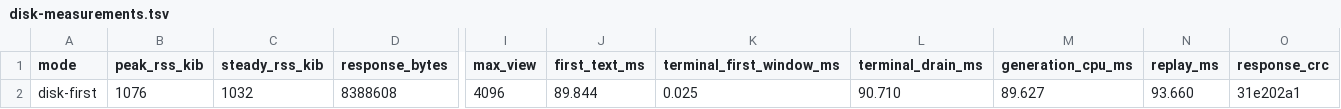
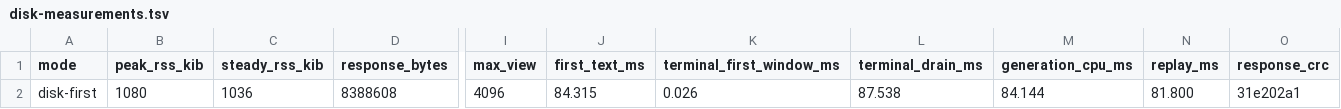
Before and after one commit to isomorphisms/fastchat, a TSV file: qualification/fc-comparison/delivery/disk-measurements.tsv, drawn as a sheet; only a part is shown, gaps mark what is left out; the diff names each change by its address in the sheet, - before the commit and + after, or states it on an @@ line.

```diff
--- a/qualification/fc-comparison/delivery/disk-measurements.tsv
+++ b/qualification/fc-comparison/delivery/disk-measurements.tsv
-B2 (peak_rss_kib): 1076
+B2 (peak_rss_kib): 1080
-C2 (steady_rss_kib): 1032
+C2 (steady_rss_kib): 1036
-J2 (first_text_ms): 89.844
+J2 (first_text_ms): 84.315
-K2 (terminal_first_window_ms): 0.025
+K2 (terminal_first_window_ms): 0.026
-L2 (terminal_drain_ms): 90.710
+L2 (terminal_drain_ms): 87.538
-M2 (generation_cpu_ms): 89.627
+M2 (generation_cpu_ms): 84.144
-N2 (replay_ms): 93.660
+N2 (replay_ms): 81.800
```
Also changed, not shown: qualification/acceptance-matrix.tsv, qualification/fc-comparison/delivery/apk.receipt.tsv, 16 other files.
